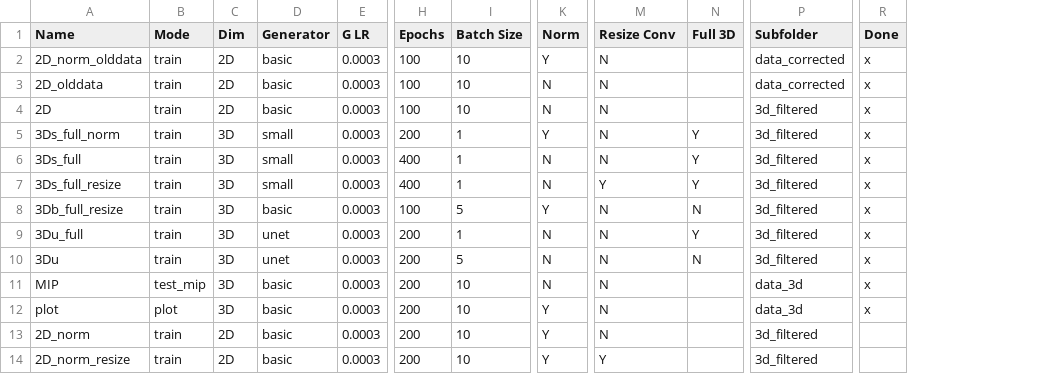
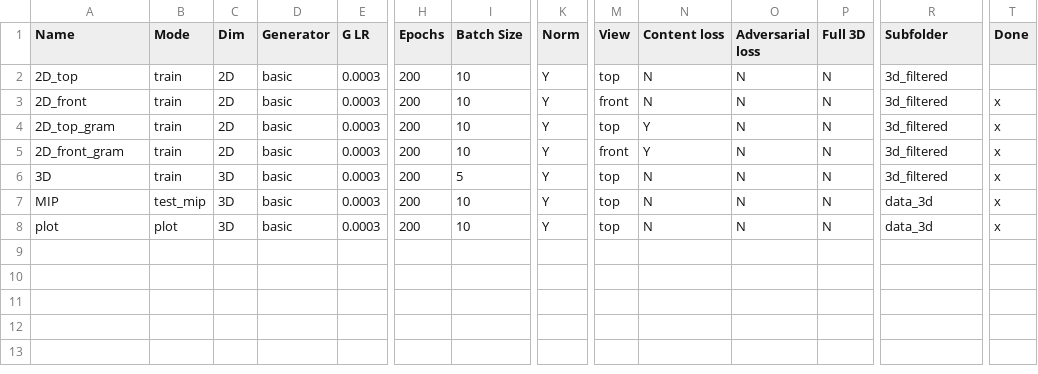
Before and after one commit to peternagy96/dose_estimator, a CSV file: dose_estimator/jobs.csv, drawn as a sheet; only a part is shown, gaps mark what is left out; removed rows and columns are numbered as before the commit, all else as after; rows hold the shown columns only; the diff names each change by its address in the sheet, - before the commit and + after, or states it on an @@ line.

Commit message:
updated runnable jobs

```diff
--- a/dose_estimator/jobs.csv
+++ b/dose_estimator/jobs.csv
+column M (View), rows 2-8: top | front | top | front | top | top | top
+column O (Adversarial loss), rows 2-8: all N
-N1: Resize Conv
+N1: Content loss
-A2 (Name): 2D_norm_olddata
+A2 (Name): 2D_top
-H2:H4 (Epochs): 100
+H2:H4 (Epochs): 200
-P2:P4 (Full 3D): (empty)
+P2:P4 (Full 3D): N
-R2:R3 (Subfolder): data_corrected
+R2:R3 (Subfolder): 3d_filtered
-T2 (Done): x
+T2 (Done): (empty)
-A3 (Name): 2D_olddata
+A3 (Name): 2D_front
-K3:K4 (Norm): N
+K3:K4 (Norm): Y
-A4 (Name): 2D
+A4 (Name): 2D_top_gram
-N4:N5 (Content loss): N
+N4:N5 (Content loss): Y
-A5 (Name): 3Ds_full_norm
+A5 (Name): 2D_front_gram
-C5 (Dim): 3D
+C5 (Dim): 2D
-D5 (Generator): small
+D5 (Generator): basic
-I5 (Batch Size): 1
+I5 (Batch Size): 10
-P5 (Full 3D): Y
+P5 (Full 3D): N
-row 6: 3Ds_full | train | 3D | small | 0.0003 | 400 | 1 | N | N | Y | 3d_filtered | x
-row 7: 3Ds_full_resize | train | 3D | small | 0.0003 | 400 | 1 | N | Y | Y | 3d_filtered | x
-A6 (Name): 3Db_full_resize
+A6 (Name): 3D
-H6 (Epochs): 100
+H6 (Epochs): 200
-row 9: 3Du_full | train | 3D | unet | 0.0003 | 200 | 1 | N | N | Y | 3d_filtered | x
-row 10: 3Du | train | 3D | unet | 0.0003 | 200 | 5 | N | N | N | 3d_filtered | x
-K7 (Norm): N
+K7 (Norm): Y
-P7:P8 (Full 3D): (empty)
+P7:P8 (Full 3D): N
-row 13: 2D_norm | train | 2D | basic | 0.0003 | 200 | 10 | Y | N |  | 3d_filtered
-row 14: 2D_norm_resize | train | 2D | basic | 0.0003 | 200 | 10 | Y | Y |  | 3d_filtered
```
